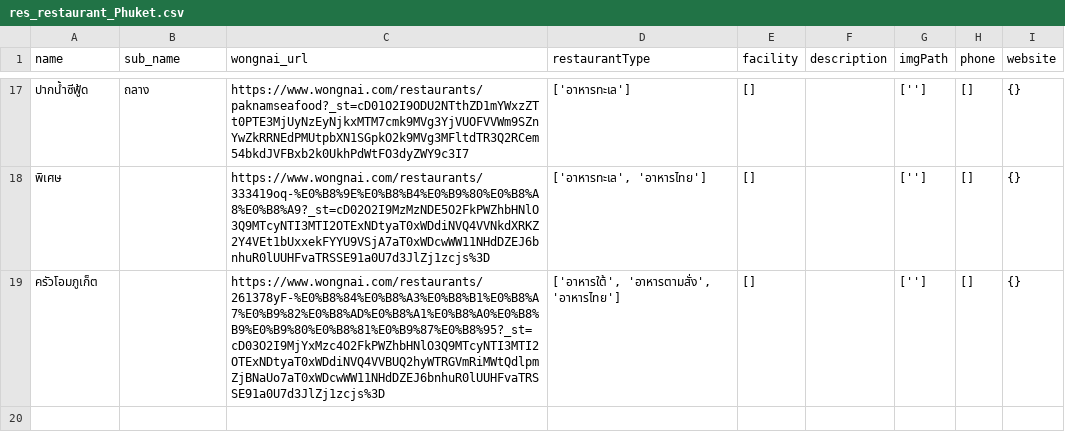
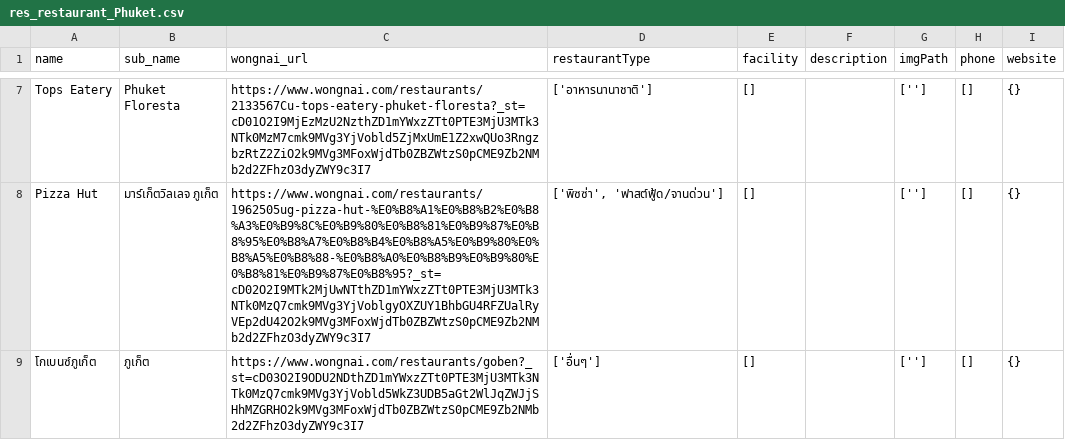
Before and after one commit to CE-KMITL-TripWeaver/CEPPWebScraping, a CSV file: restaurant_scraping/res_restaurant_scraping/res_restaurant_Phuket.csv, drawn as a sheet; only a part is shown, gaps mark what is left out; addresses are those after the commit; the diff covers the shown part only; the diff names each change by its address in the sheet, - before the commit and + after, or states it on an @@ line.

Commit message:
restaurant_scraping: debug selenium remote driver lib (manually)

```diff
--- a/restaurant_scraping/res_restaurant_scraping/res_restaurant_Phuket.csv
+++ b/restaurant_scraping/res_restaurant_scraping/res_restaurant_Phuket.csv
-A7 (name): ปากน้ำซีฟู้ด
+A7 (name): Tops Eatery
-B7 (sub_name): ถลาง
+B7 (sub_name): Phuket Floresta
-C7 (wongnai_url): https://www.wongnai.com/restaurants/paknamseafood?_st=cD01O2I9ODU2NTthZD1mYWxzZTt0PTE3MjUyNzEyNjkxMTM7cmk9MVg3YjVUOFVVWm9SZnYwZkRRNEdPMUtpbXN1SGpkO2k9MVg3MFltdTR3Q2RCem54bkdJVFBxb2k0UkhPdWtFO3dyZWY9c3I7
+C7 (wongnai_url): https://www.wongnai.com/restaurants/2133567Cu-tops-eatery-phuket-floresta?_st=cD01O2I9MjEzMzU2NzthZD1mYWxzZTt0PTE3MjU3MTk3NTk0MzM7cmk9MVg3YjVobld5ZjMxUmE1Z2xwQUo3RngzbzRtZ2ZiO2k9MVg3MFoxWjdTb0ZBZWtzS0pCME9Zb2NMb2d2ZFhzO3dyZWY9c3I7
-D7 (restaurantType): ['อาหารทะเล']
+D7 (restaurantType): ['อาหารนานาชาติ']
-A8 (name): พิเศษ
+A8 (name): Pizza Hut
-B8 (sub_name): (empty)
+B8 (sub_name): มาร์เก็ตวิลเลจ ภูเก็ต
-C8 (wongnai_url): https://www.wongnai.com/restaurants/333419oq-%E0%B8%9E%E0%B8%B4%E0%B9%80%E0%B8%A8%E0%B8%A9?_st=cD02O2I9MzMzNDE5O2FkPWZhbHNlO3Q9MTcyNTI3MTI2OTExNDtyaT0xWDdiNVQ4VVNkdXRKZ2Y4VEt1bUxxekFYYU9VSjA7aT0xWDcwWW11NHdDZEJ6bnhuR0lUUHFvaTRSSE91a0U7d3JlZj1zcjs%3D
+C8 (wongnai_url): https://www.wongnai.com/restaurants/1962505ug-pizza-hut-%E0%B8%A1%E0%B8%B2%E0%B8%A3%E0%B9%8C%E0%B9%80%E0%B8%81%E0%B9%87%E0%B8%95%E0%B8%A7%E0%B8%B4%E0%B8%A5%E0%B9%80%E0%B8%A5%E0%B8%88-%E0%B8%A0%E0%B8%B9%E0%B9%80%E0%B8%81%E0%B9%87%E0%B8%95?_st=cD02O2I9MTk2MjUwNTthZD1mYWxzZTt0PTE3MjU3MTk3NTk0MzQ7cmk9MVg3YjVoblgyOXZUY1BhbGU4RFZUalRyVEp2dU42O2k9MVg3MFoxWjdTb0ZBZWtzS0pCME9Zb2NMb2d2ZFhzO3dyZWY9c3I7
-D8 (restaurantType): ['อาหารทะเล', 'อาหารไทย']
+D8 (restaurantType): ['พิซซ่า', 'ฟาสต์ฟู้ด/จานด่วน']
-A9 (name): ครัวโอมภูเก็ต
+A9 (name): โกเบนซ์ภูเก็ต
-B9 (sub_name): (empty)
+B9 (sub_name): ภูเก็ต
-C9 (wongnai_url): https://www.wongnai.com/restaurants/261378yF-%E0%B8%84%E0%B8%A3%E0%B8%B1%E0%B8%A7%E0%B9%82%E0%B8%AD%E0%B8%A1%E0%B8%A0%E0%B8%B9%E0%B9%80%E0%B8%81%E0%B9%87%E0%B8%95?_st=cD03O2I9MjYxMzc4O2FkPWZhbHNlO3Q9MTcyNTI3MTI2OTExNDtyaT0xWDdiNVQ4VVBUQ2hyWTRGVmRiMWtQdlpmZjBNaUo7aT0xWDcwWW11NHdDZEJ6bnhuR0lUUHFvaTRSSE91a0U7d3JlZj1zcjs%3D
+C9 (wongnai_url): https://www.wongnai.com/restaurants/goben?_st=cD03O2I9ODU2NDthZD1mYWxzZTt0PTE3MjU3MTk3NTk0MzQ7cmk9MVg3YjVobld5WkZ3UDB5aGt2WlJqZWJjSHhMZGRHO2k9MVg3MFoxWjdTb0ZBZWtzS0pCME9Zb2NMb2d2ZFhzO3dyZWY9c3I7
-D9 (restaurantType): ['อาหารใต้', 'อาหารตามสั่ง', 'อาหารไทย']
+D9 (restaurantType): ['อื่นๆ']
```
Also changed, not shown: 10 removed rows and 19 edited cells elsewhere in this file, 5 other files.
